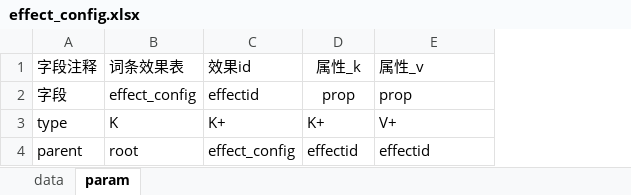
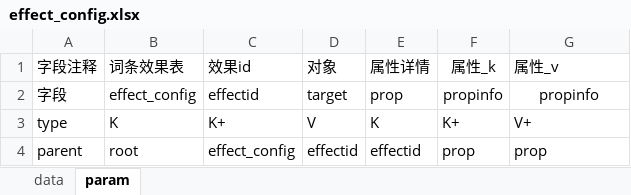
Before and after one commit to cchorseless/xiyou, an Excel workbook: code/excels/kvConfig/effect_config.xlsx, sheet param, drawn as a sheet; values as stored, in another font and other column widths than the file's, no borders; addresses are those after the commit; the diff names each change by its address in the sheet, - before the commit and + after, or states it on an @@ line.

```diff
--- a/code/excels/kvConfig/effect_config.xlsx (sheet param)
+++ b/code/excels/kvConfig/effect_config.xlsx (sheet param)
+column D (对象), rows 2-4: target | V | effectid
+column E (属性详情), rows 2-4: prop | K | effectid
-F2 (属性_k): prop
+F2 (属性_k): propinfo
-G2 (属性_v): prop
+G2 (属性_v): propinfo
-G2 alignment: left
+G2 alignment: center
-F4 (属性_k): effectid
+F4 (属性_k): prop
-G4 (属性_v): effectid
+G4 (属性_v): prop
```
Also changed, not shown: sheet data, 12 other files.
